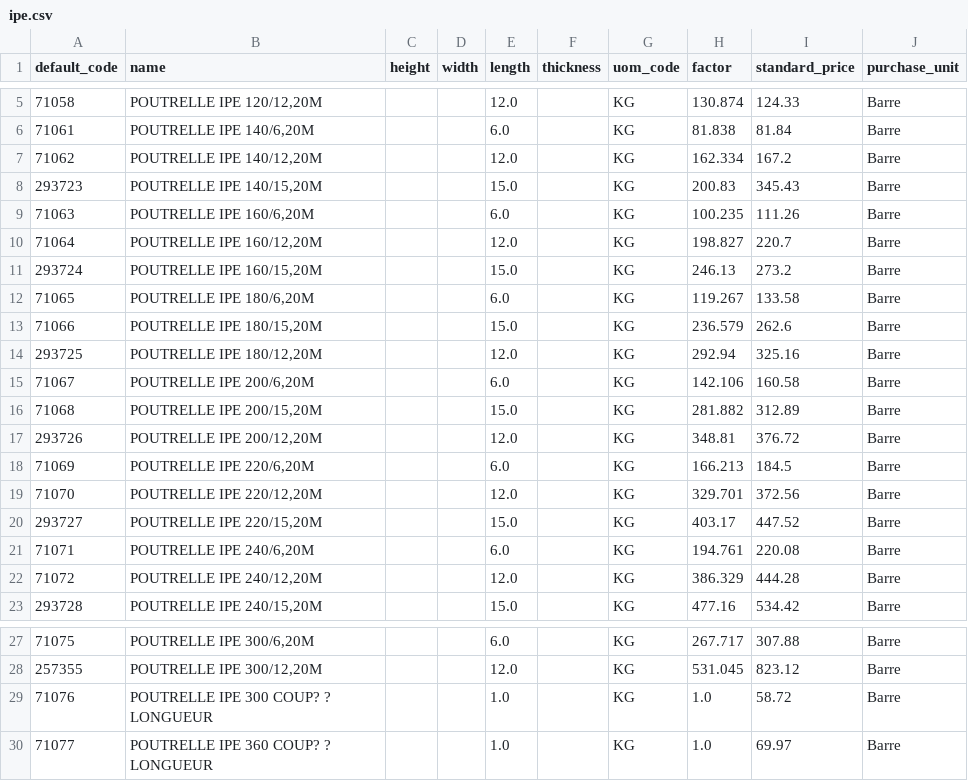
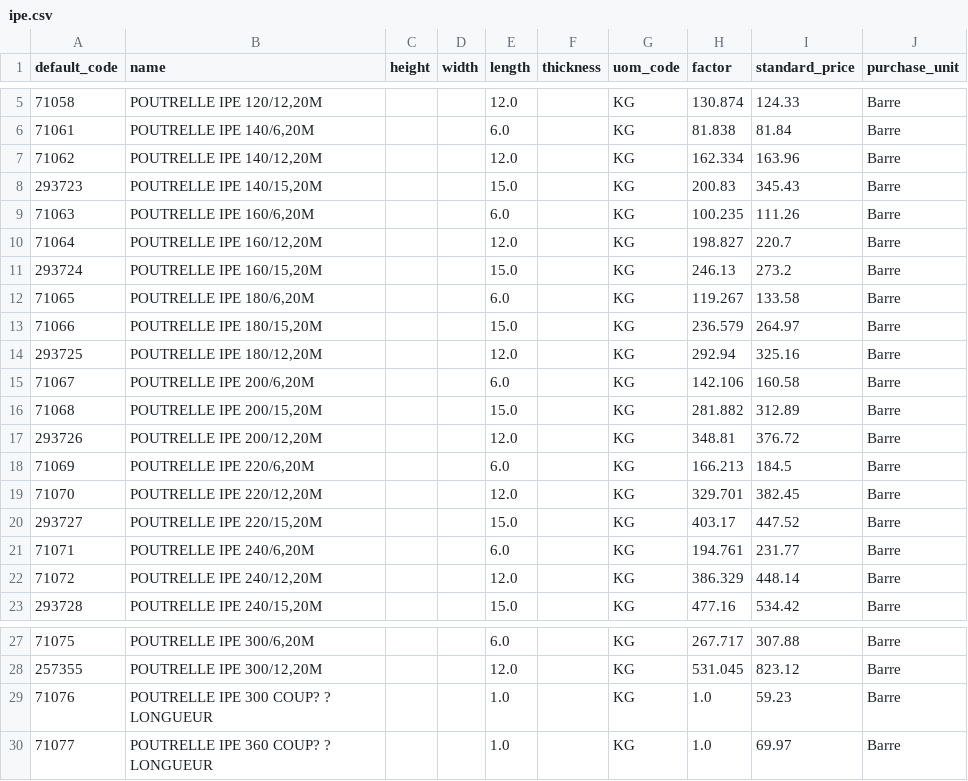
Before and after one commit to Metallerie/odoo18, a CSV file: csv/ipe.csv, drawn as a sheet; only a part is shown, gaps mark what is left out.

Commit message:
create ipe

```diff
--- a/csv/ipe.csv
+++ b/csv/ipe.csv
@@ -6,3 +6,3 @@ default_code,name,height,width,length,thickness,uom_code,factor,standard_price,p
 71061,"POUTRELLE IPE 140/6,20M",,,6.0,,KG,81.838,81.84,Barre
-71062,"POUTRELLE IPE 140/12,20M",,,12.0,,KG,162.334,167.2,Barre
+71062,"POUTRELLE IPE 140/12,20M",,,12.0,,KG,162.334,163.96,Barre
 293723,"POUTRELLE IPE 140/15,20M",,,15.0,,KG,200.83,345.43,Barre
@@ -12,3 +12,3 @@ default_code,name,height,width,length,thickness,uom_code,factor,standard_price,p
 71065,"POUTRELLE IPE 180/6,20M",,,6.0,,KG,119.267,133.58,Barre
-71066,"POUTRELLE IPE 180/15,20M",,,15.0,,KG,236.579,262.6,Barre
+71066,"POUTRELLE IPE 180/15,20M",,,15.0,,KG,236.579,264.97,Barre
 293725,"POUTRELLE IPE 180/12,20M",,,12.0,,KG,292.94,325.16,Barre
@@ -18,6 +18,6 @@ default_code,name,height,width,length,thickness,uom_code,factor,standard_price,p
 71069,"POUTRELLE IPE 220/6,20M",,,6.0,,KG,166.213,184.5,Barre
-71070,"POUTRELLE IPE 220/12,20M",,,12.0,,KG,329.701,372.56,Barre
+71070,"POUTRELLE IPE 220/12,20M",,,12.0,,KG,329.701,382.45,Barre
 293727,"POUTRELLE IPE 220/15,20M",,,15.0,,KG,403.17,447.52,Barre
-71071,"POUTRELLE IPE 240/6,20M",,,6.0,,KG,194.761,220.08,Barre
-71072,"POUTRELLE IPE 240/12,20M",,,12.0,,KG,386.329,444.28,Barre
+71071,"POUTRELLE IPE 240/6,20M",,,6.0,,KG,194.761,231.77,Barre
+71072,"POUTRELLE IPE 240/12,20M",,,12.0,,KG,386.329,448.14,Barre
 293728,"POUTRELLE IPE 240/15,20M",,,15.0,,KG,477.16,534.42,Barre
@@ -28,3 +28,3 @@ default_code,name,height,width,length,thickness,uom_code,factor,standard_price,p
 257355,"POUTRELLE IPE 300/12,20M",,,12.0,,KG,531.045,823.12,Barre
-71076,POUTRELLE IPE 300 COUP? ? LONGUEUR,,,1.0,,KG,1.0,58.72,Barre
+71076,POUTRELLE IPE 300 COUP? ? LONGUEUR,,,1.0,,KG,1.0,59.23,Barre
 71077,POUTRELLE IPE 360 COUP? ? LONGUEUR,,,1.0,,KG,1.0,69.97,Barre
```
